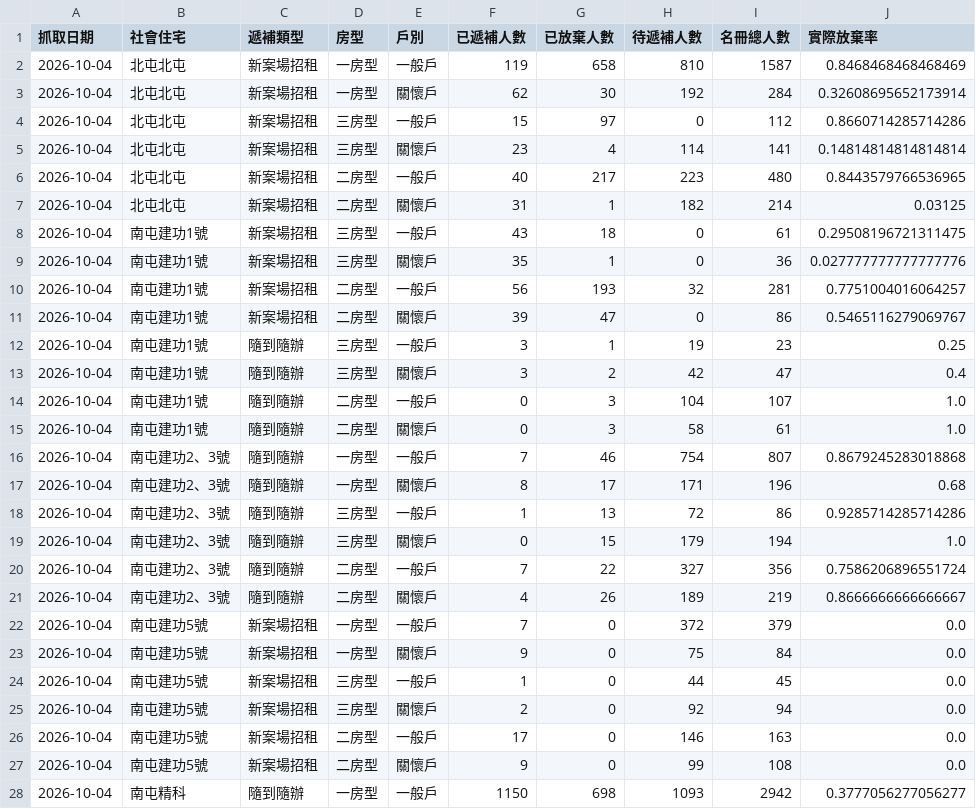
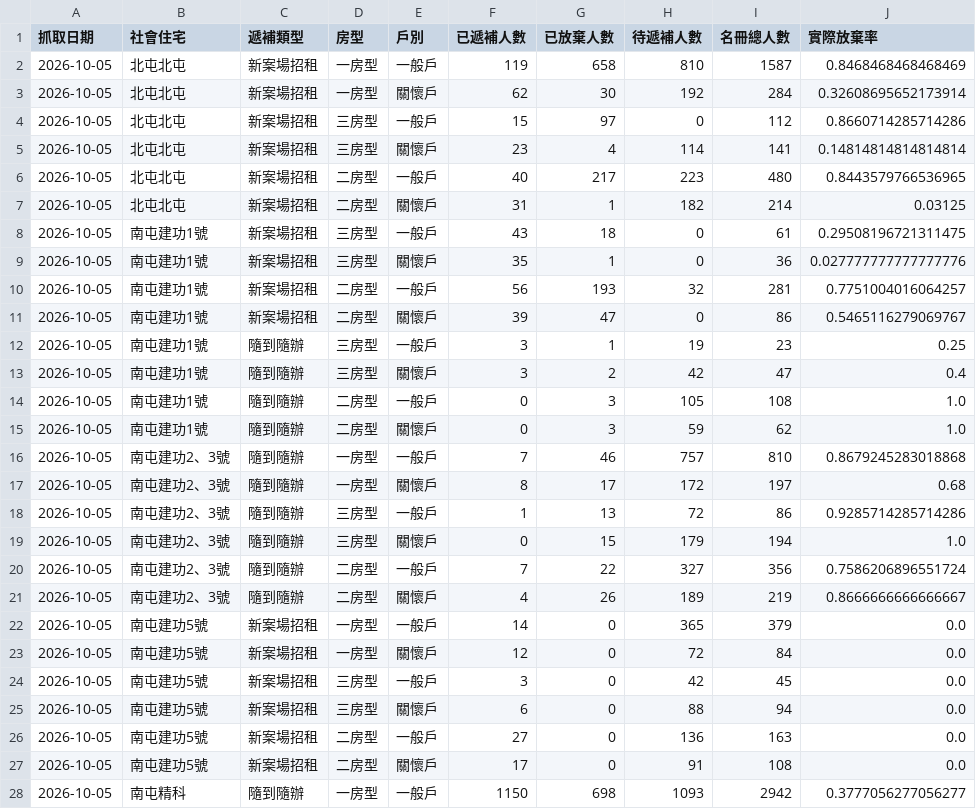
Before and after one commit to abula56/social_housing_tracker, a CSV file: detail_queue_stats.csv, drawn as a sheet; only a part is shown; the diff covers the shown part only.

```diff
--- a/detail_queue_stats.csv
+++ b/detail_queue_stats.csv
@@ -1,28 +1,28 @@
 抓取日期,社會住宅,遞補類型,房型,戶別,已遞補人數,已放棄人數,待遞補人數,名冊總人數,實際放棄率
-2026-10-04,北屯北屯,新案場招租,一房型,一般戶,119,658,810,1587,0.8468468468468469
-2026-10-04,北屯北屯,新案場招租,一房型,關懷戶,62,30,192,284,0.32608695652173914
-2026-10-04,北屯北屯,新案場招租,三房型,一般戶,15,97,0,112,0.8660714285714286
-2026-10-04,北屯北屯,新案場招租,三房型,關懷戶,23,4,114,141,0.14814814814814814
-2026-10-04,北屯北屯,新案場招租,二房型,一般戶,40,217,223,480,0.8443579766536965
-2026-10-04,北屯北屯,新案場招租,二房型,關懷戶,31,1,182,214,0.03125
-2026-10-04,南屯建功1號,新案場招租,三房型,一般戶,43,18,0,61,0.29508196721311475
-2026-10-04,南屯建功1號,新案場招租,三房型,關懷戶,35,1,0,36,0.027777777777777776
-2026-10-04,南屯建功1號,新案場招租,二房型,一般戶,56,193,32,281,0.7751004016064257
-2026-10-04,南屯建功1號,新案場招租,二房型,關懷戶,39,47,0,86,0.5465116279069767
-2026-10-04,南屯建功1號,隨到隨辦,三房型,一般戶,3,1,19,23,0.25
-2026-10-04,南屯建功1號,隨到隨辦,三房型,關懷戶,3,2,42,47,0.4
-2026-10-04,南屯建功1號,隨到隨辦,二房型,一般戶,0,3,104,107,1.0
-2026-10-04,南屯建功1號,隨到隨辦,二房型,關懷戶,0,3,58,61,1.0
-2026-10-04,南屯建功2、3號,隨到隨辦,一房型,一般戶,7,46,754,807,0.8679245283018868
-2026-10-04,南屯建功2、3號,隨到隨辦,一房型,關懷戶,8,17,171,196,0.68
-2026-10-04,南屯建功2、3號,隨到隨辦,三房型,一般戶,1,13,72,86,0.9285714285714286
-2026-10-04,南屯建功2、3號,隨到隨辦,三房型,關懷戶,0,15,179,194,1.0
-2026-10-04,南屯建功2、3號,隨到隨辦,二房型,一般戶,7,22,327,356,0.7586206896551724
-2026-10-04,南屯建功2、3號,隨到隨辦,二房型,關懷戶,4,26,189,219,0.8666666666666667
-2026-10-04,南屯建功5號,新案場招租,一房型,一般戶,7,0,372,379,0.0
-2026-10-04,南屯建功5號,新案場招租,一房型,關懷戶,9,0,75,84,0.0
-2026-10-04,南屯建功5號,新案場招租,三房型,一般戶,1,0,44,45,0.0
-2026-10-04,南屯建功5號,新案場招租,三房型,關懷戶,2,0,92,94,0.0
-2026-10-04,南屯建功5號,新案場招租,二房型,一般戶,17,0,146,163,0.0
-2026-10-04,南屯建功5號,新案場招租,二房型,關懷戶,9,0,99,108,0.0
-2026-10-04,南屯精科,隨到隨辦,一房型,一般戶,1150,698,1093,2942,0.3777056277056277
+2026-10-05,北屯北屯,新案場招租,一房型,一般戶,119,658,810,1587,0.8468468468468469
+2026-10-05,北屯北屯,新案場招租,一房型,關懷戶,62,30,192,284,0.32608695652173914
+2026-10-05,北屯北屯,新案場招租,三房型,一般戶,15,97,0,112,0.8660714285714286
+2026-10-05,北屯北屯,新案場招租,三房型,關懷戶,23,4,114,141,0.14814814814814814
+2026-10-05,北屯北屯,新案場招租,二房型,一般戶,40,217,223,480,0.8443579766536965
+2026-10-05,北屯北屯,新案場招租,二房型,關懷戶,31,1,182,214,0.03125
+2026-10-05,南屯建功1號,新案場招租,三房型,一般戶,43,18,0,61,0.29508196721311475
+2026-10-05,南屯建功1號,新案場招租,三房型,關懷戶,35,1,0,36,0.027777777777777776
+2026-10-05,南屯建功1號,新案場招租,二房型,一般戶,56,193,32,281,0.7751004016064257
+2026-10-05,南屯建功1號,新案場招租,二房型,關懷戶,39,47,0,86,0.5465116279069767
+2026-10-05,南屯建功1號,隨到隨辦,三房型,一般戶,3,1,19,23,0.25
+2026-10-05,南屯建功1號,隨到隨辦,三房型,關懷戶,3,2,42,47,0.4
+2026-10-05,南屯建功1號,隨到隨辦,二房型,一般戶,0,3,105,108,1.0
+2026-10-05,南屯建功1號,隨到隨辦,二房型,關懷戶,0,3,59,62,1.0
+2026-10-05,南屯建功2、3號,隨到隨辦,一房型,一般戶,7,46,757,810,0.8679245283018868
+2026-10-05,南屯建功2、3號,隨到隨辦,一房型,關懷戶,8,17,172,197,0.68
+2026-10-05,南屯建功2、3號,隨到隨辦,三房型,一般戶,1,13,72,86,0.9285714285714286
+2026-10-05,南屯建功2、3號,隨到隨辦,三房型,關懷戶,0,15,179,194,1.0
+2026-10-05,南屯建功2、3號,隨到隨辦,二房型,一般戶,7,22,327,356,0.7586206896551724
+2026-10-05,南屯建功2、3號,隨到隨辦,二房型,關懷戶,4,26,189,219,0.8666666666666667
+2026-10-05,南屯建功5號,新案場招租,一房型,一般戶,14,0,365,379,0.0
+2026-10-05,南屯建功5號,新案場招租,一房型,關懷戶,12,0,72,84,0.0
+2026-10-05,南屯建功5號,新案場招租,三房型,一般戶,3,0,42,45,0.0
+2026-10-05,南屯建功5號,新案場招租,三房型,關懷戶,6,0,88,94,0.0
+2026-10-05,南屯建功5號,新案場招租,二房型,一般戶,27,0,136,163,0.0
+2026-10-05,南屯建功5號,新案場招租,二房型,關懷戶,17,0,91,108,0.0
+2026-10-05,南屯精科,隨到隨辦,一房型,一般戶,1150,698,1093,2942,0.3777056277056277
```
Also changed, not shown: 133 edited cells elsewhere in this file, 4 other files.
